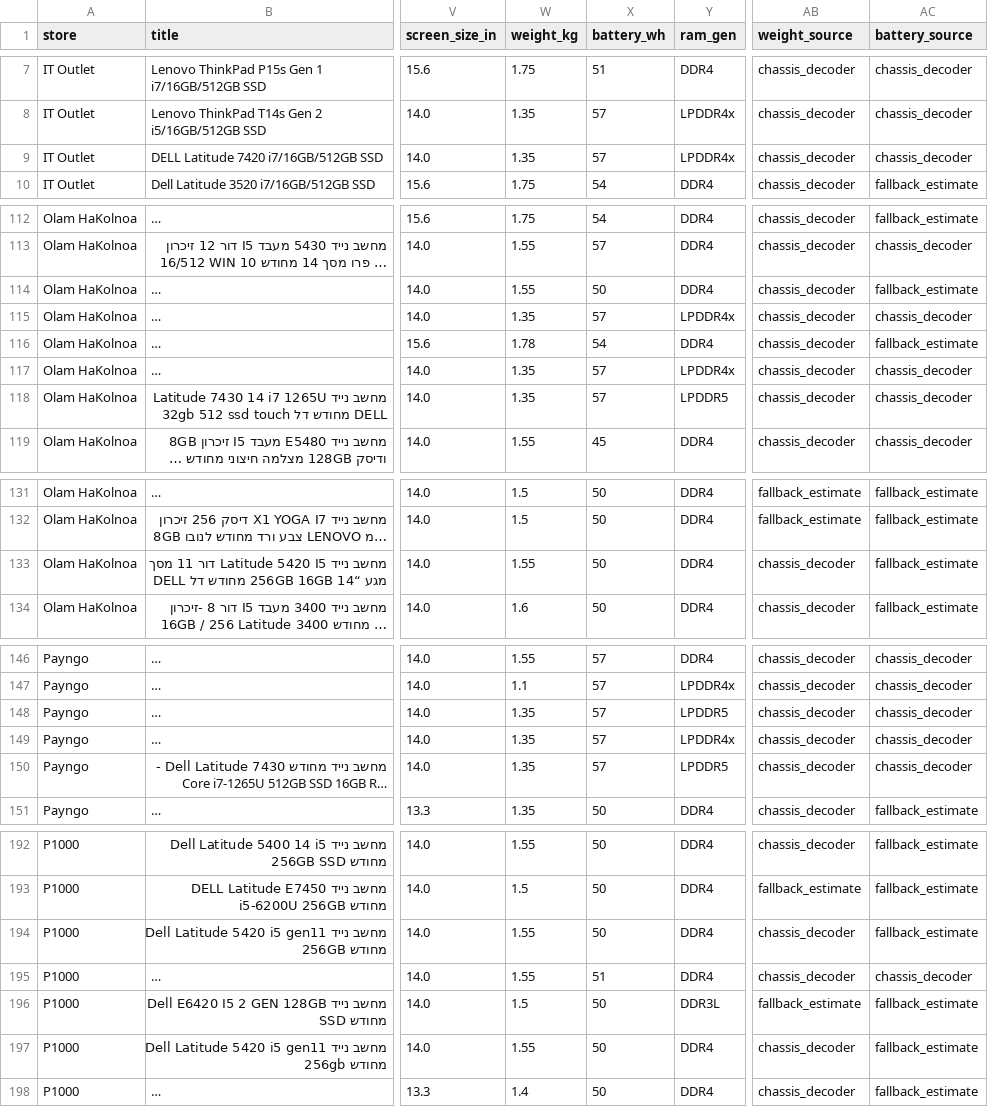
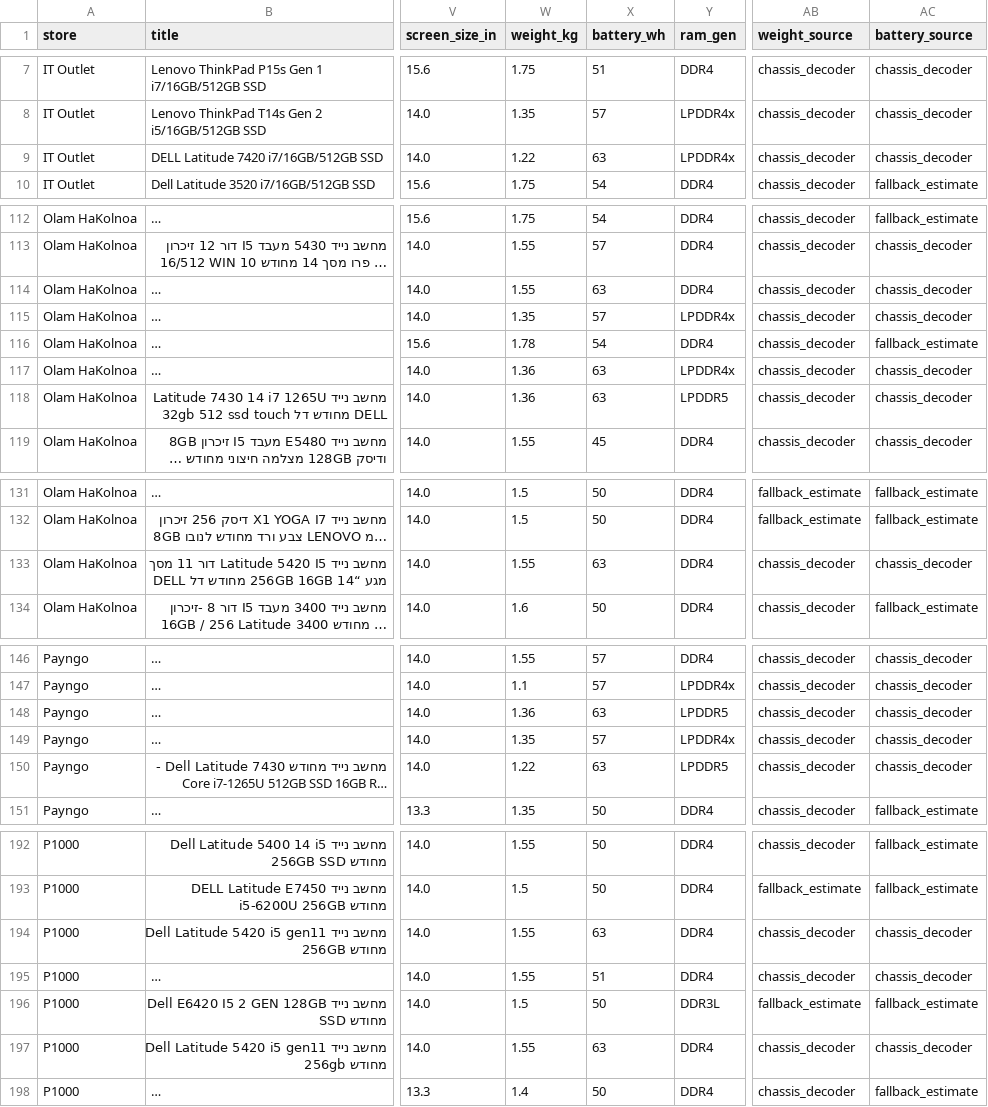
Before and after one commit to elonuziel/second-hand-pc, a CSV file: scraped_laptops.csv, drawn as a sheet; only a part is shown, gaps mark what is left out; long unchanged cells end in …; the diff covers the shown part only; the diff names each change by its address in the sheet, - before the commit and + after, or states it on an @@ line.

Commit message:
fix(specs): accurate Latitude 7420 2-in-1 weight/battery and transparent (est.) spec labeling

```diff
--- a/scraped_laptops.csv
+++ b/scraped_laptops.csv
-W9 (weight_kg): 1.35
+W9 (weight_kg): 1.22
-X9 (battery_wh): 57
+X9 (battery_wh): 63
-X114 (battery_wh): 50
+X114 (battery_wh): 63
-AC114 (battery_source): fallback_estimate
+AC114 (battery_source): chassis_decoder
-W117:W118 (weight_kg): 1.35
+W117:W118 (weight_kg): 1.36
-X117:X118 (battery_wh): 57
+X117:X118 (battery_wh): 63
-X133 (battery_wh): 50
+X133 (battery_wh): 63
-AC133 (battery_source): fallback_estimate
+AC133 (battery_source): chassis_decoder
-W148 (weight_kg): 1.35
+W148 (weight_kg): 1.36
-X148 (battery_wh): 57
+X148 (battery_wh): 63
-W150 (weight_kg): 1.35
+W150 (weight_kg): 1.22
-X150 (battery_wh): 57
+X150 (battery_wh): 63
-X194 (battery_wh): 50
+X194 (battery_wh): 63
-AC194 (battery_source): fallback_estimate
+AC194 (battery_source): chassis_decoder
-X197 (battery_wh): 50
+X197 (battery_wh): 63
-AC197 (battery_source): fallback_estimate
+AC197 (battery_source): chassis_decoder
```
Also changed, not shown: 36 edited cells elsewhere in this file, 4 other files.
